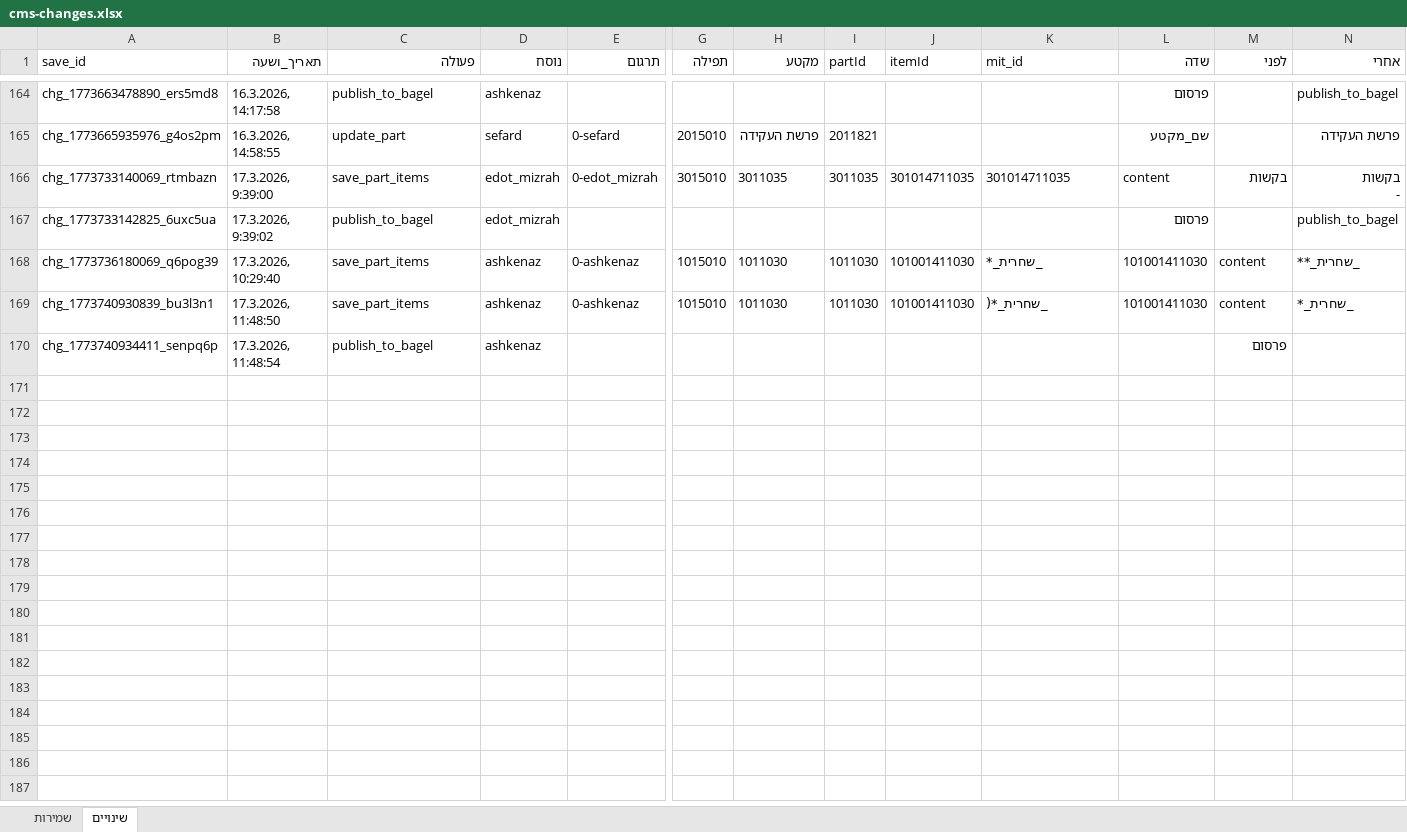
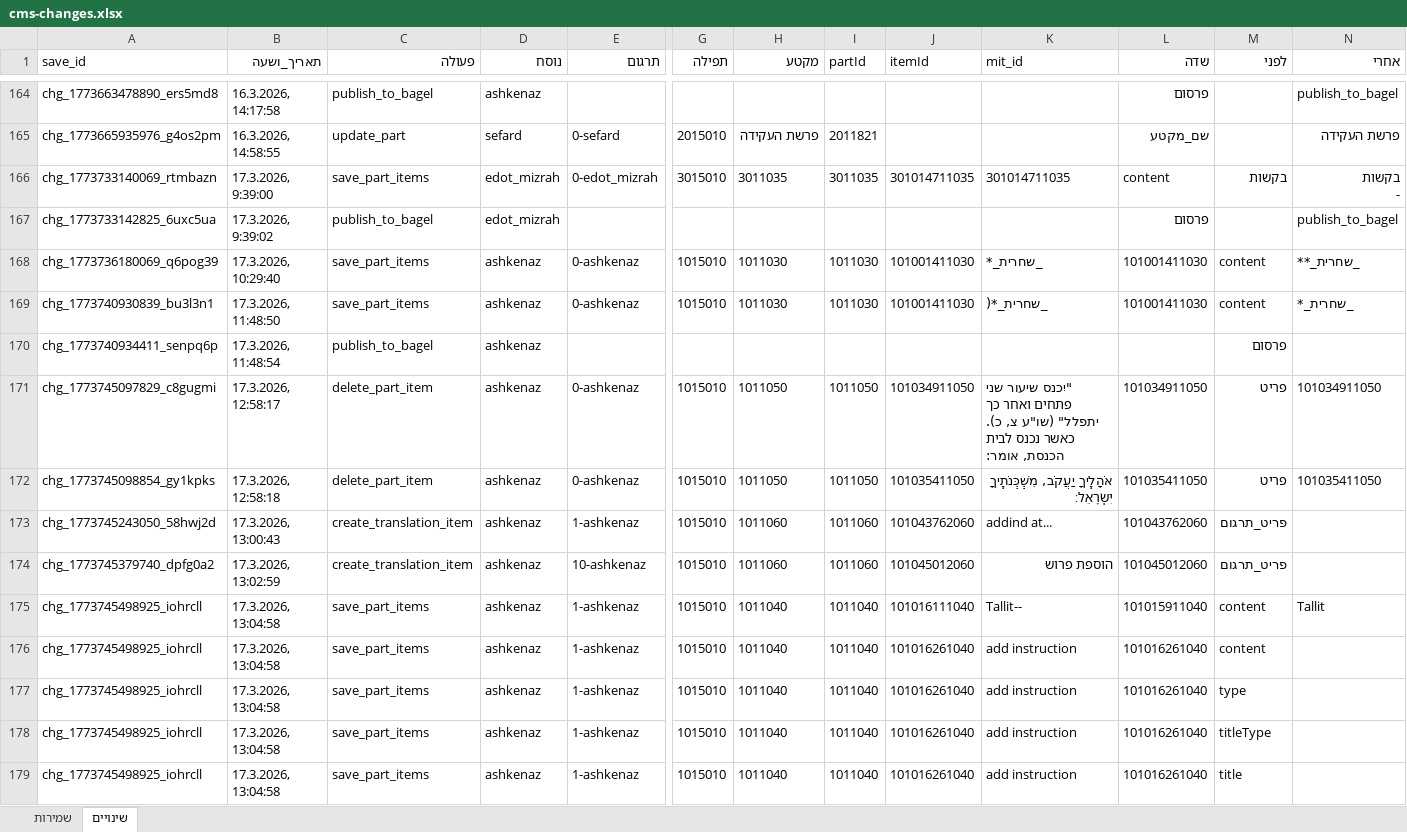
Before and after one commit to koren-workspace/AppKorenCMS, an Excel workbook: docs/cms-changes.xlsx, sheet שינויים, drawn as a sheet; only a part is shown, gaps mark what is left out; values as stored, in another font and other column widths than the file's, no borders; rows hold the shown columns only; ↵ is a line break in a cell; the diff covers the shown part only; the diff names each change by its address in the sheet, - before the commit and + after, or states it on an @@ line.

```diff
--- a/docs/cms-changes.xlsx (sheet שינויים)
+++ b/docs/cms-changes.xlsx (sheet שינויים)
+row 171: chg_1773745097829_c8gugmi | 17.3.2026, 12:58:17 | delete_part_item | ashkenaz | 0-ashkenaz | 1015010 | 1011050 | 1011050 | 101034911050 | "יִכנס שיעור שני פתחים ואחר כך יתפלל" (שו"ע צ, כ). ↵ כאשר נכנס לבית הכנסת, אומר: | 101034911050 | פריט | 101034911050
+row 172: chg_1773745098854_gy1kpks | 17.3.2026, 12:58:18 | delete_part_item | ashkenaz | 0-ashkenaz | 1015010 | 1011050 | 1011050 | 101035411050 | אֹהָלֶֽיךָ יַעֲקֹב, מִשְְְׁכְְּנֹתֶֽיךָ יִשְְְׂרָאֵל׃ | 101035411050 | פריט | 101035411050
+row 173: chg_1773745243050_58hwj2d | 17.3.2026, 13:00:43 | create_translation_item | ashkenaz | 1-ashkenaz | 1015010 | 1011060 | 1011060 | 101043762060 | addind at... | 101043762060 | פריט_תרגום
+row 174: chg_1773745379740_dpfg0a2 | 17.3.2026, 13:02:59 | create_translation_item | ashkenaz | 10-ashkenaz | 1015010 | 1011060 | 1011060 | 101045012060 | הוספת פרוש | 101045012060 | פריט_תרגום
+row 175: chg_1773745498925_iohrcll | 17.3.2026, 13:04:58 | save_part_items | ashkenaz | 1-ashkenaz | 1015010 | 1011040 | 1011040 | 101016111040 | Tallit-- | 101015911040 | content | Tallit
+row 176: chg_1773745498925_iohrcll | 17.3.2026, 13:04:58 | save_part_items | ashkenaz | 1-ashkenaz | 1015010 | 1011040 | 1011040 | 101016261040 | add instruction | 101016261040 | content
+row 177: chg_1773745498925_iohrcll | 17.3.2026, 13:04:58 | save_part_items | ashkenaz | 1-ashkenaz | 1015010 | 1011040 | 1011040 | 101016261040 | add instruction | 101016261040 | type
+row 178: chg_1773745498925_iohrcll | 17.3.2026, 13:04:58 | save_part_items | ashkenaz | 1-ashkenaz | 1015010 | 1011040 | 1011040 | 101016261040 | add instruction | 101016261040 | titleType
+row 179: chg_1773745498925_iohrcll | 17.3.2026, 13:04:58 | save_part_items | ashkenaz | 1-ashkenaz | 1015010 | 1011040 | 1011040 | 101016261040 | add instruction | 101016261040 | title
```
Also changed, not shown: 69 added rows elsewhere in this sheet, sheet שמירות, 8 other files.
